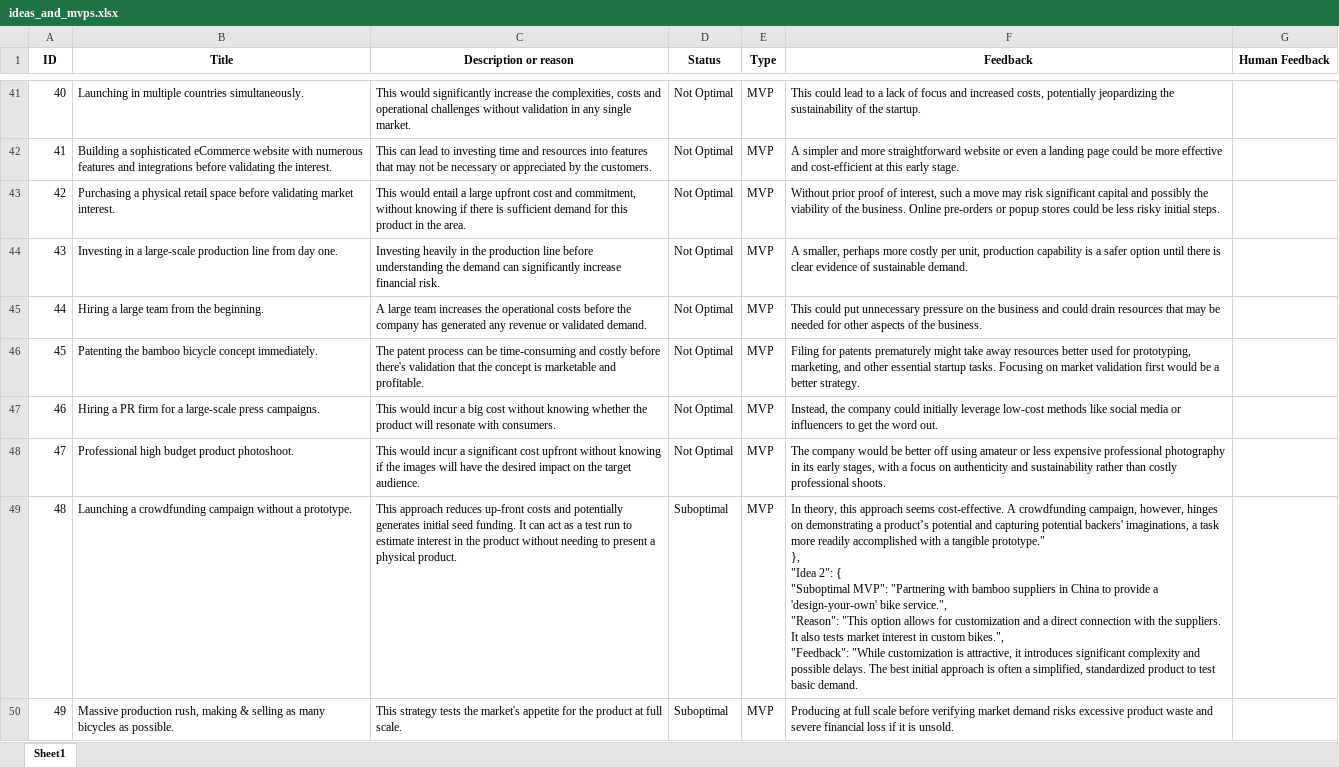
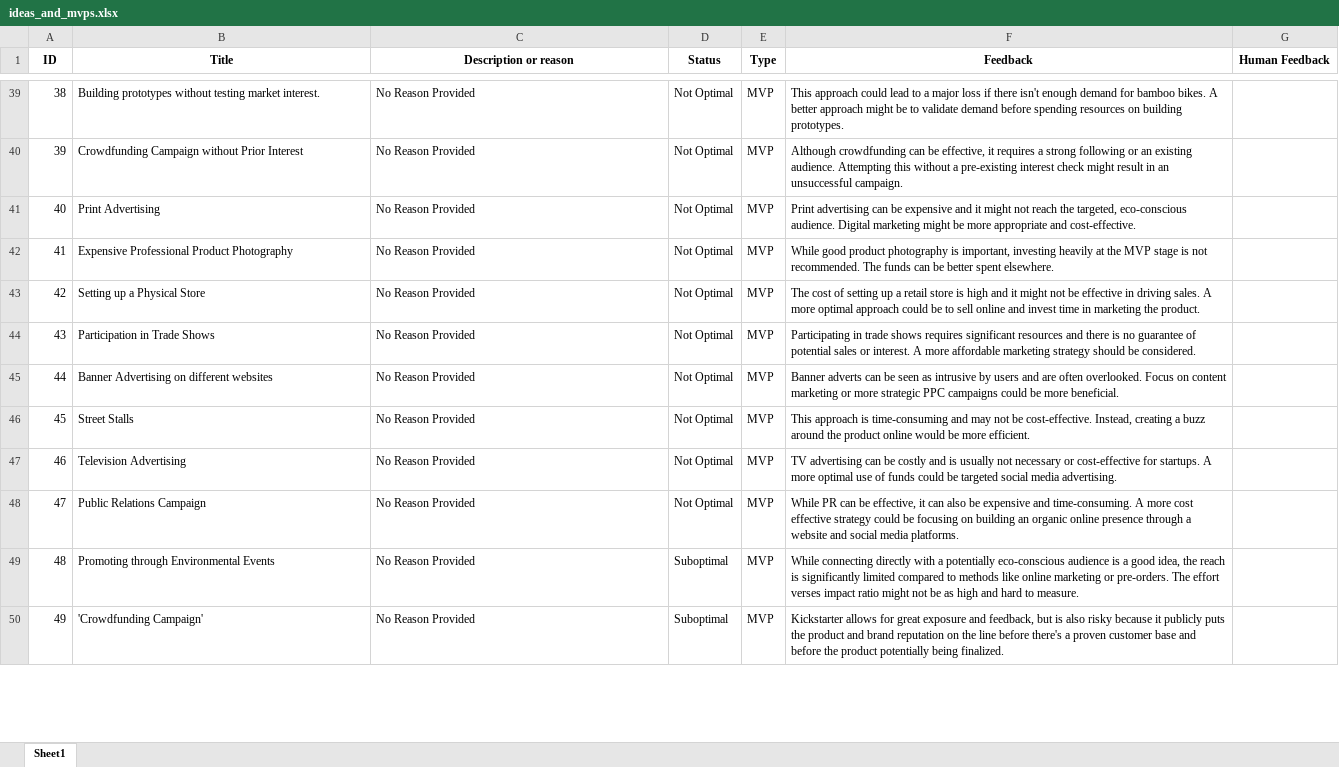
Before and after one commit to linou12/DigitalEntrepreneurshipGame, an Excel workbook: src/ideas_and_mvps.xlsx, sheet Sheet1, drawn as a sheet; only a part is shown, gaps mark what is left out; values as stored, in another font and other column widths than the file's, no borders; removed rows and columns are numbered as before the commit, all else as after; ↵ is a line break in a cell; the diff covers the shown part only; the diff names each change by its address in the sheet, - before the commit and + after, or states it on an @@ line.

```diff
--- a/src/ideas_and_mvps.xlsx (sheet Sheet1)
+++ b/src/ideas_and_mvps.xlsx (sheet Sheet1)
@@ column A (ID) renumbered between rows 39 and 55 @@
-B39 (Title): Launching in multiple countries simultaneously.
+B39 (Title): Building prototypes without testing market interest.
-C39 (Description or reason): This would significantly increase the complexities, costs and operational challenges without validation in any single market.
+C39 (Description or reason): No Reason Provided
-F39 (Feedback): This could lead to a lack of focus and increased costs, potentially jeopardizing the sustainability of the startup.
+F39 (Feedback): This approach could lead to a major loss if there isn't enough demand for bamboo bikes. A better approach might be to validate demand before spending resources on building prototypes.
-B40 (Title): Building a sophisticated eCommerce website with numerous features and integrations before validating the interest.
+B40 (Title): Crowdfunding Campaign without Prior Interest
-C40 (Description or reason): This can lead to investing time and resources into features that may not be necessary or appreciated by the customers.
+C40 (Description or reason): No Reason Provided
-F40 (Feedback): A simpler and more straightforward website or even a landing page could be more effective and cost-efficient at this early stage.
+F40 (Feedback): Although crowdfunding can be effective, it requires a strong following or an existing audience. Attempting this without a pre-existing interest check might result in an unsuccessful campaign.
+row 41: 40 | Print Advertising | No Reason Provided | Not Optimal | MVP | Print advertising can be expensive and it might not reach the targeted, eco-conscious audience. Digital marketing might be more appropriate and cost-effective.
-B42 (Title): Purchasing a physical retail space before validating market interest.
+B42 (Title): Expensive Professional Product Photography
-C42 (Description or reason): This would entail a large upfront cost and commitment, without knowing if there is sufficient demand for this product in the area.
+C42 (Description or reason): No Reason Provided
-F42 (Feedback): Without prior proof of interest, such a move may risk significant capital and possibly the viability of the business. Online pre-orders or popup stores could be less risky initial steps.
+F42 (Feedback): While good product photography is important, investing heavily at the MVP stage is not recommended. The funds can be better spent elsewhere.
+row 43: 42 | Setting up a Physical Store | No Reason Provided | Not Optimal | MVP | The cost of setting up a retail store is high and it might not be effective in driving sales. A more optimal approach could be to sell online and invest time in marketing the product.
-B44 (Title): Investing in a large-scale production line from day one.
+B44 (Title): Participation in Trade Shows
-C44 (Description or reason): Investing heavily in the production line before understanding the demand can significantly increase financial risk.
+C44 (Description or reason): No Reason Provided
-F44 (Feedback): A smaller, perhaps more costly per unit, production capability is a safer option until there is clear evidence of sustainable demand.
+F44 (Feedback): Participating in trade shows requires significant resources and there is no guarantee of potential sales or interest. A more affordable marketing strategy should be considered.
-B45 (Title): Hiring a large team from the beginning.
+B45 (Title): Banner Advertising on different websites
-C45 (Description or reason): A large team increases the operational costs before the company has generated any revenue or validated demand.
+C45 (Description or reason): No Reason Provided
-F45 (Feedback): This could put unnecessary pressure on the business and could drain resources that may be needed for other aspects of the business.
+F45 (Feedback): Banner adverts can be seen as intrusive by users and are often overlooked. Focus on content marketing or more strategic PPC campaigns could be more beneficial.
+row 46: 45 | Street Stalls | No Reason Provided | Not Optimal | MVP | This approach is time-consuming and may not be cost-effective. Instead, creating a buzz around the product online would be more efficient.
-B47 (Title): Patenting the bamboo bicycle concept immediately.
+B47 (Title): Television Advertising
-C47 (Description or reason): The patent process can be time-consuming and costly before there's validation that the concept is marketable and profitable.
+C47 (Description or reason): No Reason Provided
-F47 (Feedback): Filing for patents prematurely might take away resources better used for prototyping, marketing, and other essential startup tasks. Focusing on market validation first would be a better strategy.
+F47 (Feedback): TV advertising can be costly and is usually not necessary or cost-effective for startups. A more optimal use of funds could be targeted social media advertising.
-B48 (Title): Hiring a PR firm for a large-scale press campaigns.
+B48 (Title): Public Relations Campaign
-C48 (Description or reason): This would incur a big cost without knowing whether the product will resonate with consumers.
+C48 (Description or reason): No Reason Provided
-F48 (Feedback): Instead, the company could initially leverage low-cost methods like social media or influencers to get the word out.
+F48 (Feedback): While PR can be effective, it can also be expensive and time-consuming. A more cost effective strategy could be focusing on building an organic online presence through a website and social media platforms.
-row 48: 47 | Professional high budget product photoshoot. | This would incur a significant cost upfront without knowing if the images will have the desired impact on the target audience. | Not Optimal | MVP | The company would be better off using amateur or less expensive professional photography in its early stages, with a focus on authenticity and sustainability rather than costly professional shoots.
-B49 (Title): Launching a crowdfunding campaign without a prototype.
+B49 (Title): Promoting through Environmental Events
-C49 (Description or reason): This approach reduces up-front costs and potentially generates initial seed funding. It can act as a test run to estimate interest in the product without needing to present a physical product.
+C49 (Description or reason): No Reason Provided
-F49 (Feedback): In theory, this approach seems cost-effective. A crowdfunding campaign, however, hinges on demonstrating a product’s potential and capturing potential backers' imaginations, a task more readily accomplished with a tangible prototype." ↵ }, ↵ "Idea 2": { ↵ "Suboptimal MVP": "Partnering with bamboo suppliers in China to provide a 'design-your-own' bike service.", ↵ "Reason": "This option allows for customization and a direct connection with the suppliers. It also tests market interest in custom bikes.", ↵ "Feedback": "While customization is attractive, it introduces significant complexity and possible delays. The best initial approach is often a simplified, standardized product to test basic demand.
+F49 (Feedback): While connecting directly with a potentially eco-conscious audience is a good idea, the reach is significantly limited compared to methods like online marketing or pre-orders. The effort verses impact ratio might not be as high and hard to measure.
-B50 (Title): Massive production rush, making & selling as many bicycles as possible.
+B50 (Title): 'Crowdfunding Campaign'
-C50 (Description or reason): This strategy tests the market's appetite for the product at full scale.
+C50 (Description or reason): No Reason Provided
-F50 (Feedback): Producing at full scale before verifying market demand risks excessive product waste and severe financial loss if it is unsold.
+F50 (Feedback): Kickstarter allows for great exposure and feedback, but is also risky because it publicly puts the product and brand reputation on the line before there's a proven customer base and before the product potentially being finalized.
```
Also changed, not shown: 3 added rows, 4 removed rows and 48 edited cells elsewhere in this sheet, src/combined_ideas_mvps_feedback.xlsx, 11 other files.
